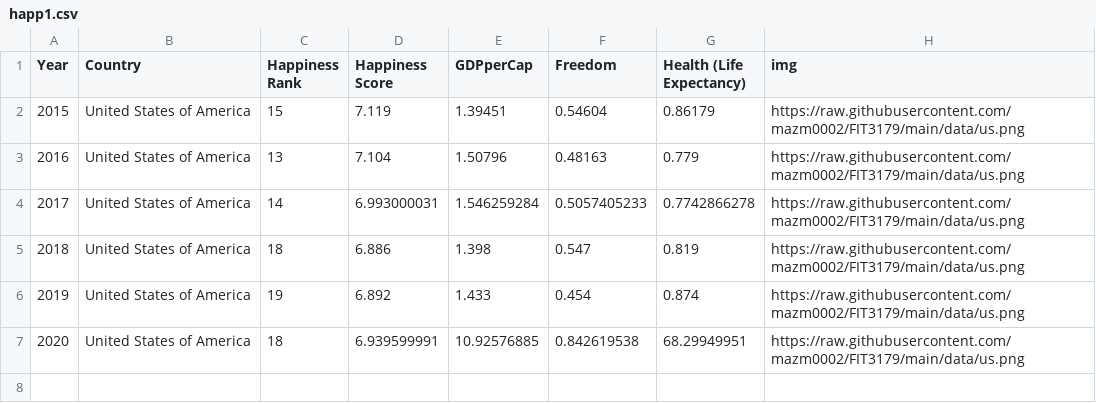
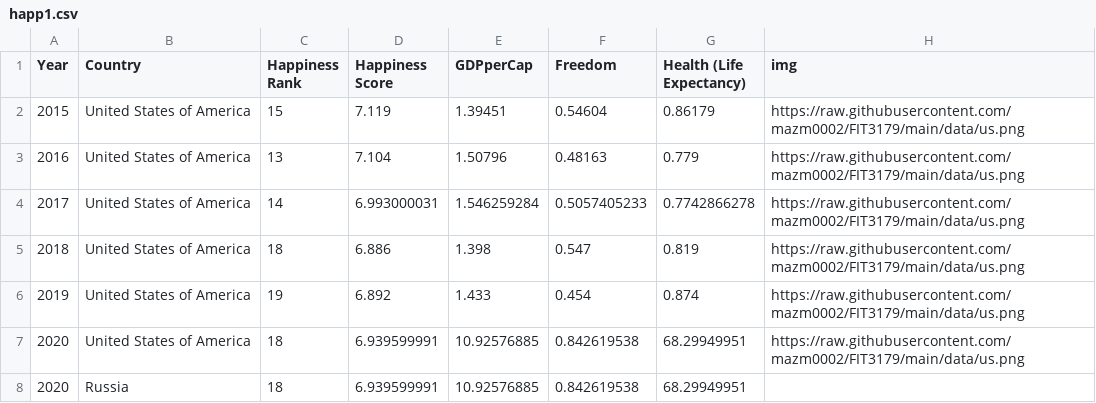
Before and after one commit to mazm0002/-FIT3179, a CSV file: data/happ1.csv, drawn as a sheet; the diff names each change by its address in the sheet, - before the commit and + after, or states it on an @@ line.

Commit message:
Update happ1.csv

```diff
--- a/data/happ1.csv
+++ b/data/happ1.csv
+row 8: 2020 | Russia | 18 | 6.939599991 | 10.92576885 | 0.842619538 | 68.29949951
```
